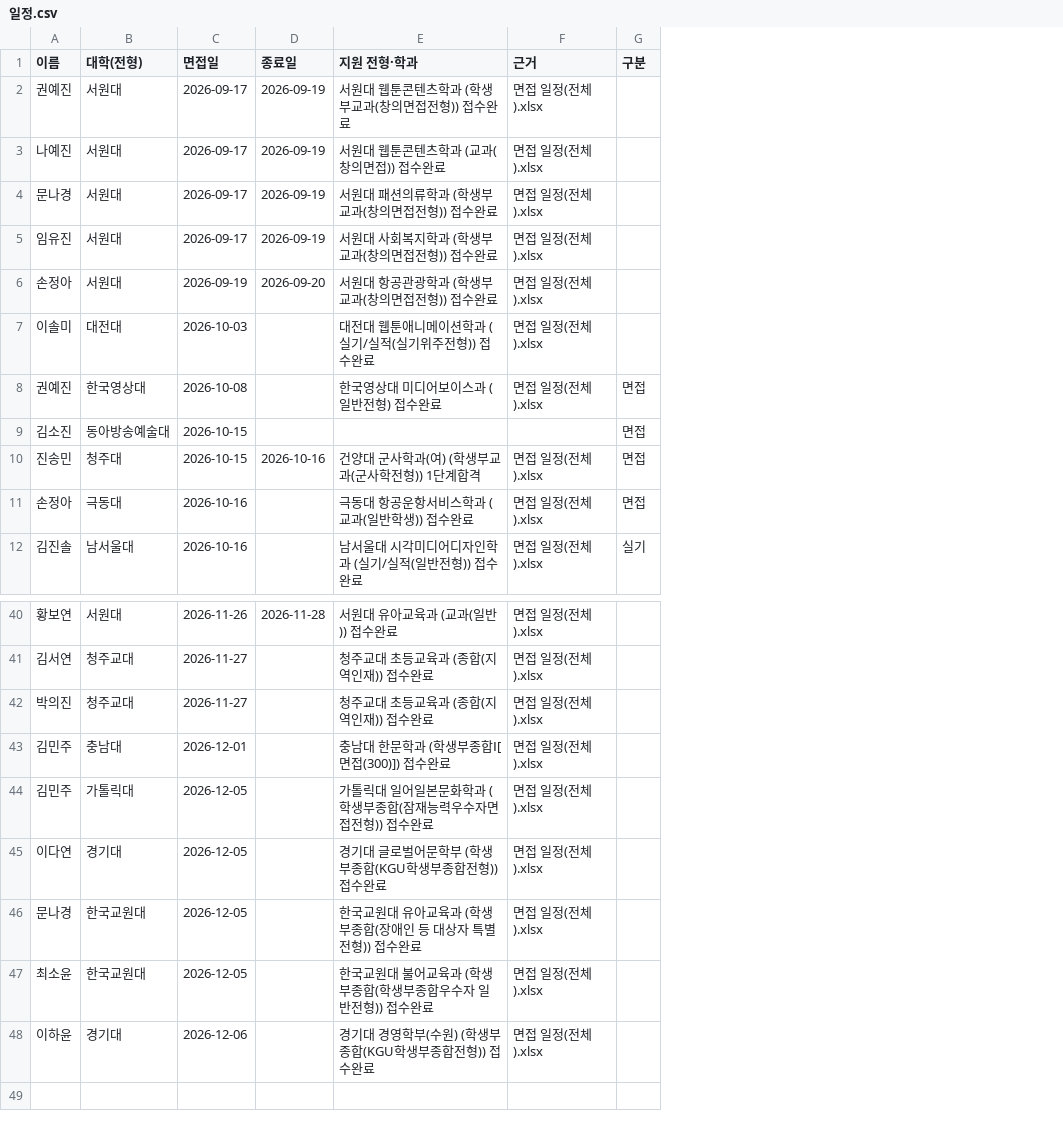
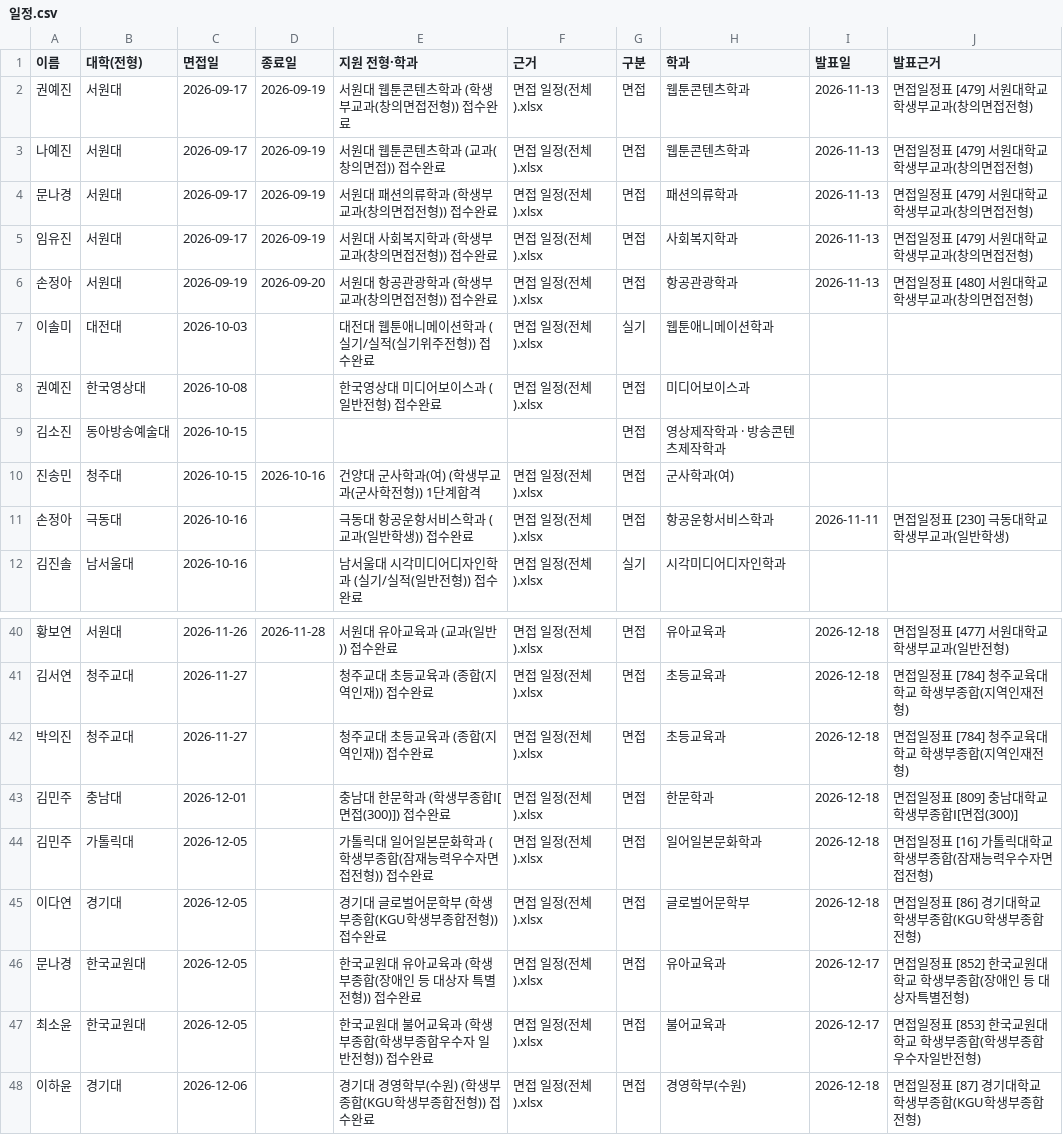
Before and after one commit to gytlr1406/sannam-3-3-calendar, a CSV file: 일정.csv, drawn as a sheet; only a part is shown, gaps mark what is left out; the diff covers the shown part only; the diff names each change by its address in the sheet, - before the commit and + after, or states it on an @@ line.

```diff
--- a/일정.csv
+++ b/일정.csv
+column H (학과), rows 2-12: 웹툰콘텐츠학과 | 웹툰콘텐츠학과 | 패션의류학과 | 사회복지학과 | 항공관광학과 | 웹툰애니메이션학과 | 미디어보이스과 | 영상제작학과 · 방송콘텐츠제작학과 | 군사학과(여) | 항공운항서비스학과 | 시각미디어디자인학과; rows 40-48: 유아교육과 | 초등교육과 | 초등교육과 | 한문학과 | 일어일본문화학과 | 글로벌어문학부 | 유아교육과 | 불어교육과 | 경영학부(수원)
+column I (발표일), rows 2-11: 2026-11-13 | 2026-11-13 | 2026-11-13 | 2026-11-13 | 2026-11-13 |  |  |  |  | 2026-11-11; rows 40-48: 2026-12-18 | 2026-12-18 | 2026-12-18 | 2026-12-18 | 2026-12-18 | 2026-12-18 | 2026-12-17 | 2026-12-17 | 2026-12-18
+column J (발표근거), rows 2-11: 면접일정표 [479] 서원대학교 학생부교과(창의면접전형) | 면접일정표 [479] 서원대학교 학생부교과(창의면접전형) | 면접일정표 [479] 서원대학교 학생부교과(창의면접전형) | 면접일정표 [479] 서원대학교 학생부교과(창의면접전형) | 면접일정표 [480] 서원대학교 학생부교과(창의면접전형) |  |  |  |  | 면접일정표 [230] 극동대학교 학생부교과(일반학생); rows 40-48: 면접일정표 [477] 서원대학교 학생부교과(일반전형) | 면접일정표 [784] 청주교육대학교 학생부종합(지역인재전형) | 면접일정표 [784] 청주교육대학교 학생부종합(지역인재전형) | 면접일정표 [809] 충남대학교 학생부종합Ⅰ[면접(300)] | 면접일정표 [16] 가톨릭대학교 학생부종합(잠재능력우수자면접전형) | 면접일정표 [86] 경기대학교 학생부종합(KGU학생부종합전형) | 면접일정표 [852] 한국교원대학교 학생부종합(장애인 등 대상자특별전형) | 면접일정표 [853] 한국교원대학교 학생부종합(학생부종합우수자일반전형) | 면접일정표 [87] 경기대학교 학생부종합(KGU학생부종합전형)
-G2:G6 (구분): (empty)
+G2:G6 (구분): 면접
-G7 (구분): (empty)
+G7 (구분): 실기
-G40:G48 (구분): (empty)
+G40:G48 (구분): 면접
```
Also changed, not shown: 22 edited cells elsewhere in this file, 1 other file.
